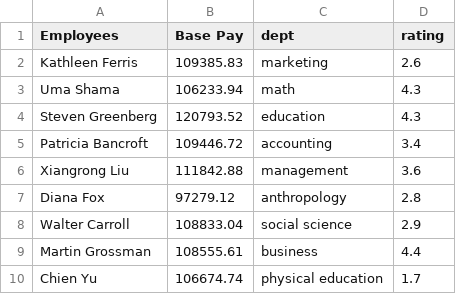
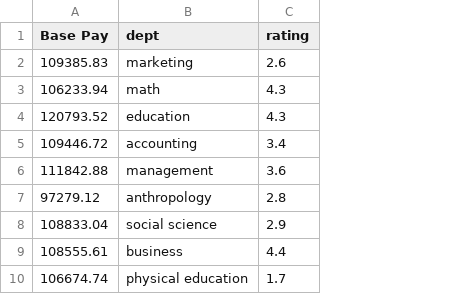
Before and after one commit to Nicolas-Nogueira/BSU-Professors-Salary-vs-Professors-Rating, a CSV file: Prof Salary vs Prof Rating BSU/data/BSU_prof_salary.csv, drawn as a sheet; only a part is shown; the diff names each change by its address in the sheet, - before the commit and + after, or states it on an @@ line.

Commit message:
removed names from data

```diff
--- a/Prof Salary vs Prof Rating BSU/data/BSU_prof_salary.csv
+++ b/Prof Salary vs Prof Rating BSU/data/BSU_prof_salary.csv
-column A (Employees), rows 2-10: Kathleen Ferris | Uma Shama | Steven Greenberg | Patricia Bancroft | Xiangrong Liu | Diana Fox | Walter Carroll | Martin Grossman | Chien Yu
```
Also changed, not shown: 3 other files.
